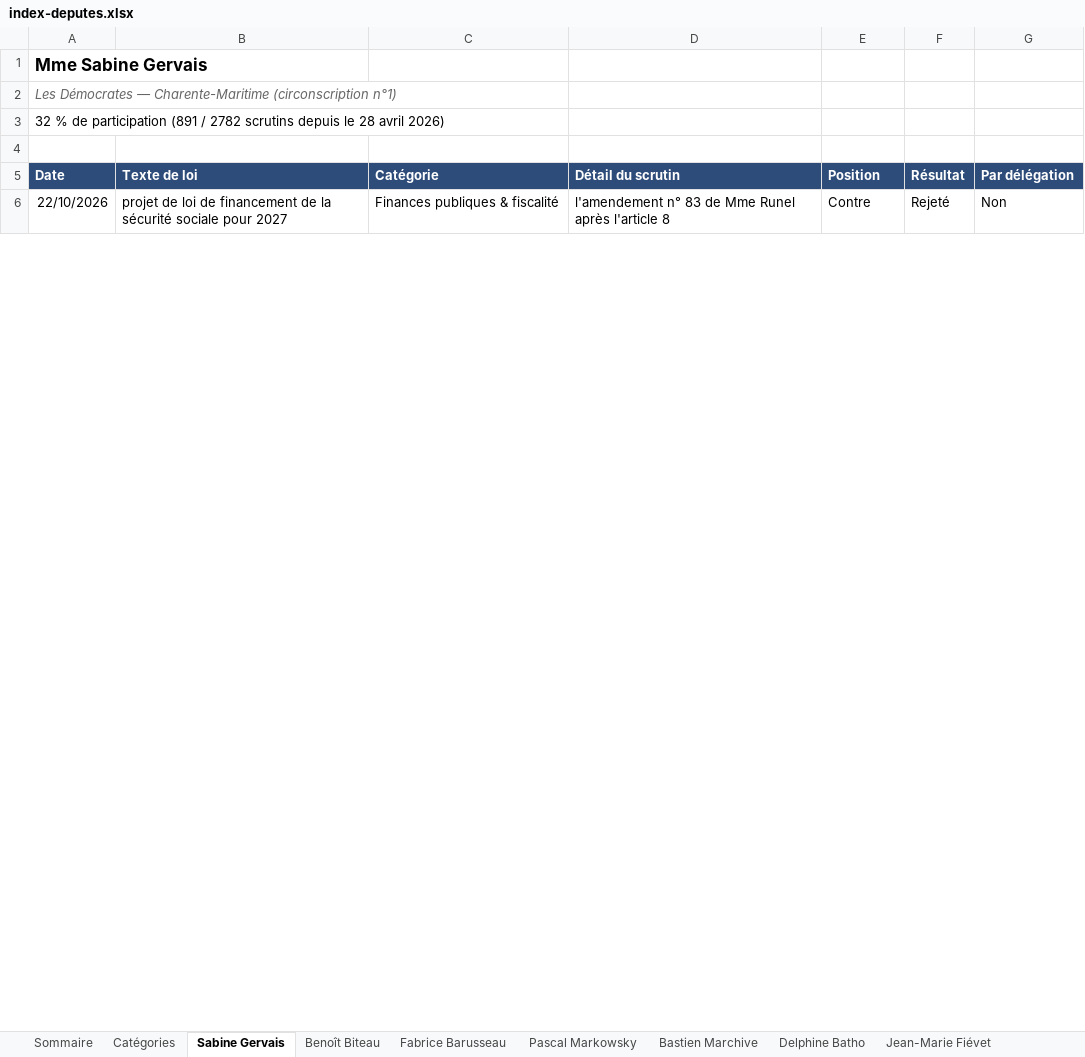
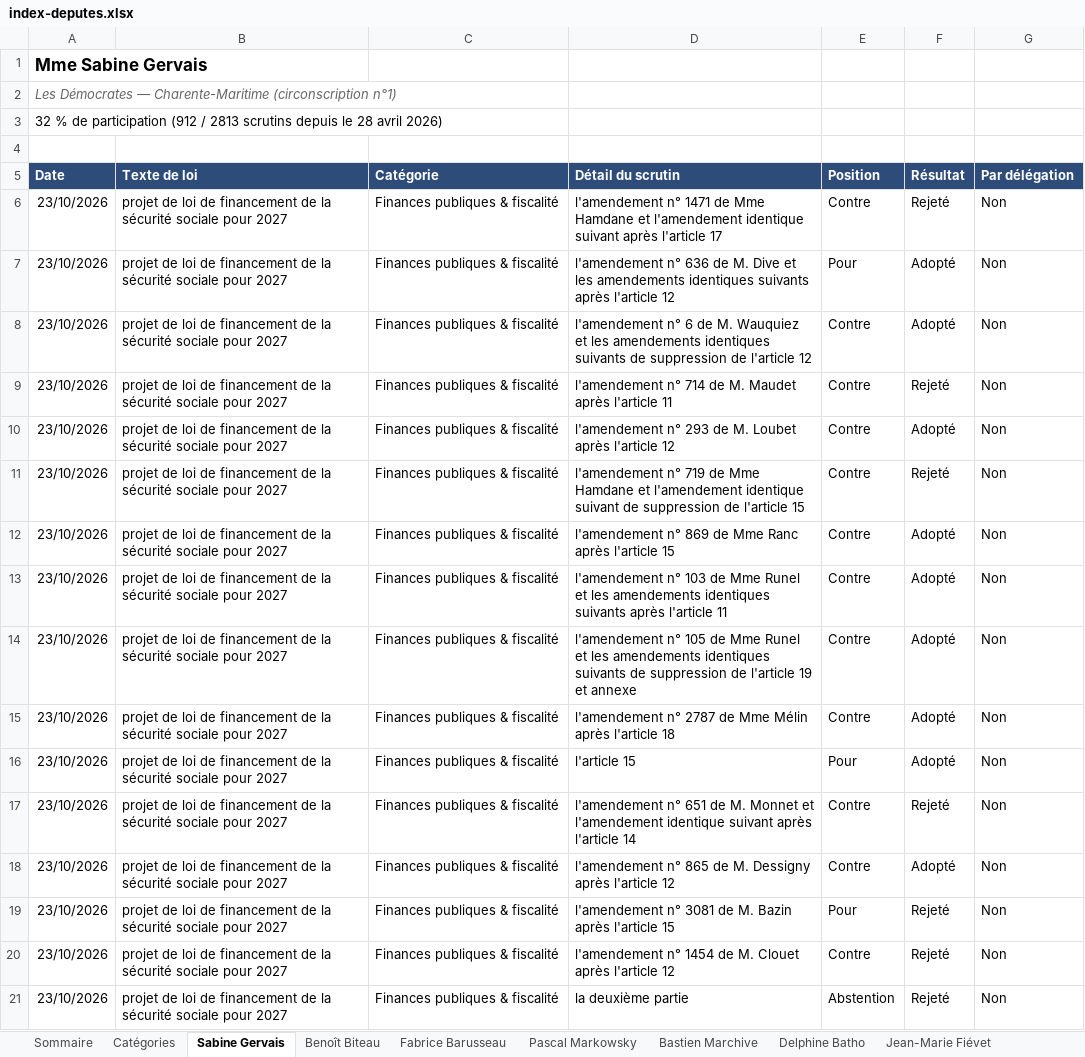
Before and after one commit to Biguhuh/votes_parlementaires, an Excel workbook: docs/index-deputes.xlsx, sheet Sabine Gervais, drawn as a sheet; only a part is shown; values as stored, in another font and other column widths than the file's, no borders; table styles not drawn; addresses are those after the commit; the diff covers the shown part only; the diff names each change by its address in the sheet, - before the commit and + after, or states it on an @@ line.

```diff
--- a/docs/index-deputes.xlsx (sheet Sabine Gervais)
+++ b/docs/index-deputes.xlsx (sheet Sabine Gervais)
-A3 (Date): …de participation (891 / 2782 scrutins depuis…
+A3 (Date): …de participation (912 / 2813 scrutins depuis…
+row 6: 23/10/2026 | projet de loi de financement de la sécurité sociale pour 2027 | Finances publiques & fiscalité | l'amendement n° 1471 de Mme Hamdane et l'amendement identique suivant après l'article 17 | Contre | Rejeté | Non
+row 7: 23/10/2026 | projet de loi de financement de la sécurité sociale pour 2027 | Finances publiques & fiscalité | l'amendement n° 636 de M. Dive et les amendements identiques suivants après l'article 12 | Pour | Adopté | Non
+row 8: 23/10/2026 | projet de loi de financement de la sécurité sociale pour 2027 | Finances publiques & fiscalité | l'amendement n° 6 de M. Wauquiez et les amendements identiques suivants de suppression de l'article 12 | Contre | Adopté | Non
+row 9: 23/10/2026 | projet de loi de financement de la sécurité sociale pour 2027 | Finances publiques & fiscalité | l'amendement n° 714 de M. Maudet après l'article 11 | Contre | Rejeté | Non
+row 10: 23/10/2026 | projet de loi de financement de la sécurité sociale pour 2027 | Finances publiques & fiscalité | l'amendement n° 293 de M. Loubet après l'article 12 | Contre | Adopté | Non
+row 11: 23/10/2026 | projet de loi de financement de la sécurité sociale pour 2027 | Finances publiques & fiscalité | l'amendement n° 719 de Mme Hamdane et l'amendement identique suivant de suppression de l'article 15 | Contre | Rejeté | Non
+row 12: 23/10/2026 | projet de loi de financement de la sécurité sociale pour 2027 | Finances publiques & fiscalité | l'amendement n° 869 de Mme Ranc après l'article 15 | Contre | Adopté | Non
+row 13: 23/10/2026 | projet de loi de financement de la sécurité sociale pour 2027 | Finances publiques & fiscalité | l'amendement n° 103 de Mme Runel et les amendements identiques suivants après l'article 11 | Contre | Adopté | Non
+row 14: 23/10/2026 | projet de loi de financement de la sécurité sociale pour 2027 | Finances publiques & fiscalité | l'amendement n° 105 de Mme Runel et les amendements identiques suivants de suppression de l'article 19 et annexe | Contre | Adopté | Non
+row 15: 23/10/2026 | projet de loi de financement de la sécurité sociale pour 2027 | Finances publiques & fiscalité | l'amendement n° 2787 de Mme Mélin après l'article 18 | Contre | Adopté | Non
+row 16: 23/10/2026 | projet de loi de financement de la sécurité sociale pour 2027 | Finances publiques & fiscalité | l'article 15 | Pour | Adopté | Non
+row 17: 23/10/2026 | projet de loi de financement de la sécurité sociale pour 2027 | Finances publiques & fiscalité | l'amendement n° 651 de M. Monnet et l'amendement identique suivant après l'article 14 | Contre | Rejeté | Non
+row 18: 23/10/2026 | projet de loi de financement de la sécurité sociale pour 2027 | Finances publiques & fiscalité | l'amendement n° 865 de M. Dessigny après l'article 12 | Contre | Adopté | Non
+row 19: 23/10/2026 | projet de loi de financement de la sécurité sociale pour 2027 | Finances publiques & fiscalité | l'amendement n° 3081 de M. Bazin après l'article 15 | Pour | Rejeté | Non
-A20 (Date): 22/10/2026
+A20 (Date): 23/10/2026
-D20 (Détail du scrutin): l'amendement n° 83 de Mme Runel après l'article 8
+D20 (Détail du scrutin): l'amendement n° 1454 de M. Clouet après l'article 12
+row 21: 23/10/2026 | projet de loi de financement de la sécurité sociale pour 2027 | Finances publiques & fiscalité | la deuxième partie | Abstention | Rejeté | Non
```
Also changed, not shown: 6 added rows, 733 moved rows and 2 edited cells elsewhere in this sheet, sheet Pascal Markowsky, sheet Benoît Biteau, sheet Jean-Marie Fiévet, sheet Sommaire, sheet Fabrice Barusseau, docs/index-senateurs.xlsx, 1 other file.
